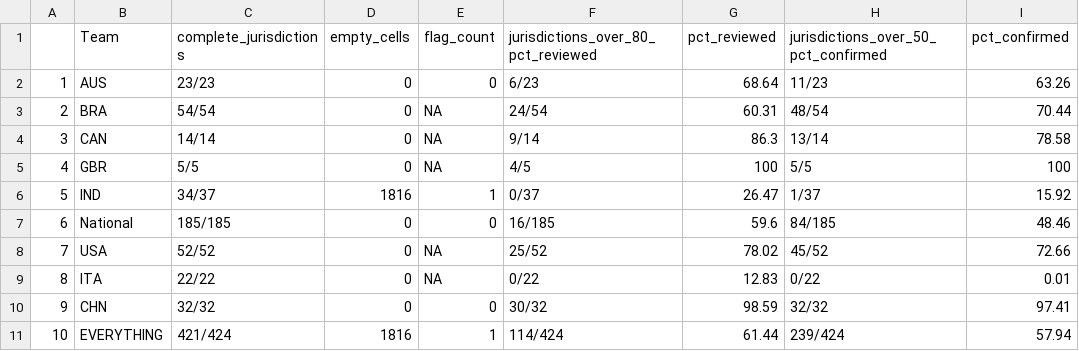
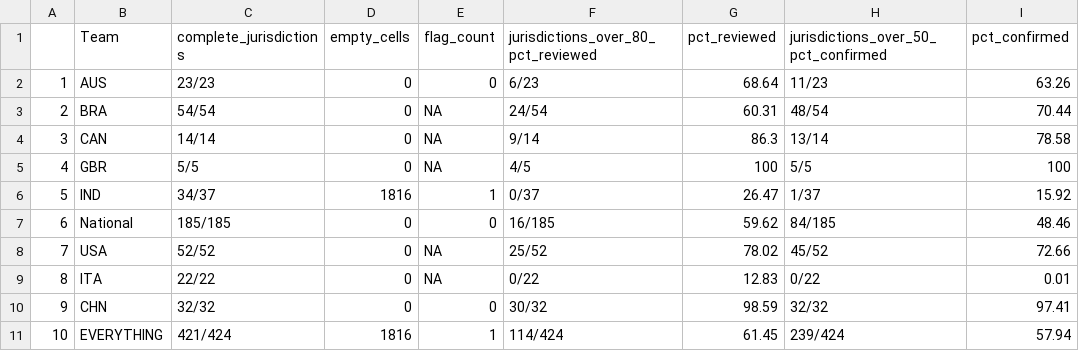
Before and after one commit to OxCGRT/covid-policy-scratchpad, a CSV file: OxCGRT_coverage_status/overall_stats.csv, drawn as a sheet.

```diff
--- a/OxCGRT_coverage_status/overall_stats.csv
+++ b/OxCGRT_coverage_status/overall_stats.csv
@@ -6,3 +6,3 @@
 "5","IND","34/37",1816,1,"0/37",26.47,"1/37",15.92
-"6","National","185/185",0,0,"16/185",59.6,"84/185",48.46
+"6","National","185/185",0,0,"16/185",59.62,"84/185",48.46
 "7","USA","52/52",0,NA,"25/52",78.02,"45/52",72.66
@@ -10,2 +10,2 @@
 "9","CHN","32/32",0,0,"30/32",98.59,"32/32",97.41
-"10","EVERYTHING","421/424",1816,1,"114/424",61.44,"239/424",57.94
+"10","EVERYTHING","421/424",1816,1,"114/424",61.45,"239/424",57.94
```
